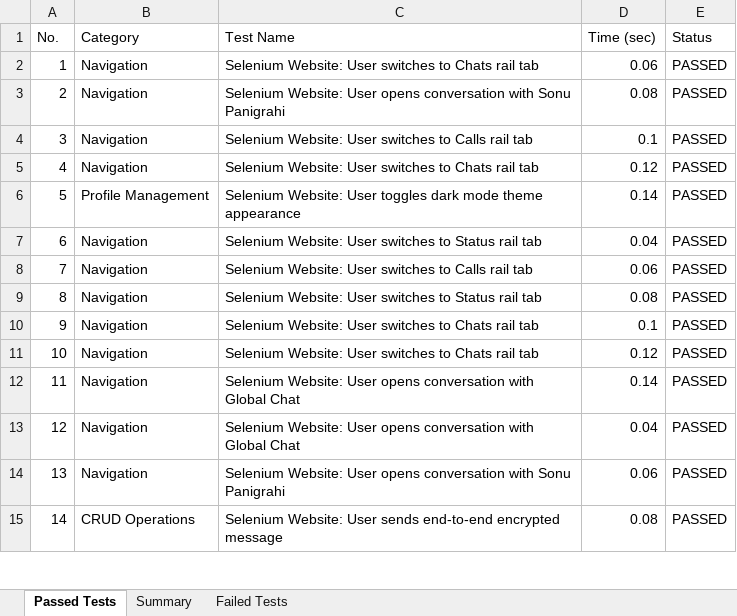
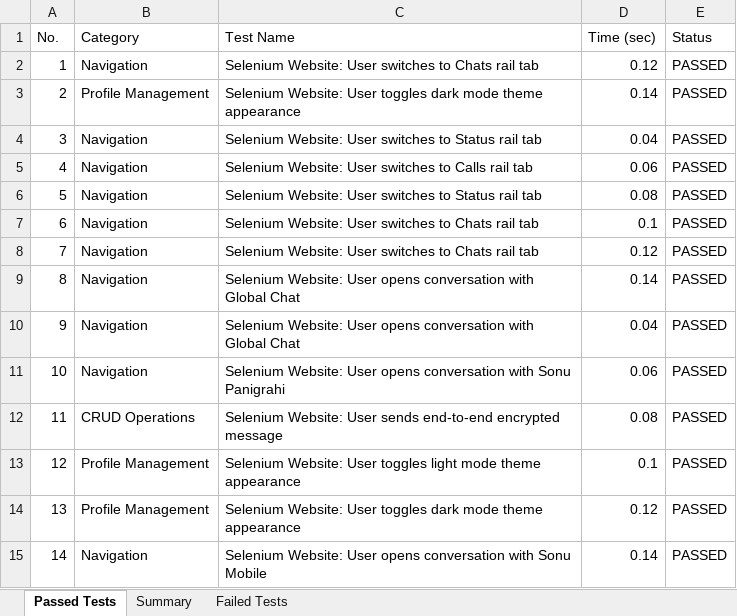
Before and after one commit to sonu15442/SecureChat, an Excel workbook: Test Cases/Deployment_Status_Report.xlsx, sheet Passed Tests, drawn as a sheet; only a part is shown; values as stored, in another font and other column widths than the file's, no borders; the diff covers the shown part only; the diff names each change by its address in the sheet, - before the commit and + after, or states it on an @@ line.

```diff
--- a/Test Cases/Deployment_Status_Report.xlsx (sheet Passed Tests)
+++ b/Test Cases/Deployment_Status_Report.xlsx (sheet Passed Tests)
-D2 (Time (sec)): 0.06
+D2 (Time (sec)): 0.12
-B3 (Category): Navigation
+B3 (Category): Profile Management
-C3 (Test Name): …Website: User opens conversation with Sonu Panigrahi
+C3 (Test Name): …Website: User toggles dark mode theme appearance
-D3 (Time (sec)): 0.08
+D3 (Time (sec)): 0.14
-C4 (Test Name): …switches to Calls rail tab
+C4 (Test Name): …switches to Status rail tab
-D4 (Time (sec)): 0.1
+D4 (Time (sec)): 0.04
-C5 (Test Name): …switches to Chats rail tab
+C5 (Test Name): …switches to Calls rail tab
-D5 (Time (sec)): 0.12
+D5 (Time (sec)): 0.06
-B6 (Category): Profile Management
+B6 (Category): Navigation
-C6 (Test Name): …Website: User toggles dark mode theme appearance
+C6 (Test Name): …Website: User switches to Status rail tab
-D6 (Time (sec)): 0.14
+D6 (Time (sec)): 0.08
-C7 (Test Name): …switches to Status rail tab
+C7 (Test Name): …switches to Chats rail tab
-D7 (Time (sec)): 0.04
+D7 (Time (sec)): 0.1
-C8 (Test Name): …switches to Calls rail tab
+C8 (Test Name): …switches to Chats rail tab
-D8 (Time (sec)): 0.06
+D8 (Time (sec)): 0.12
-C9 (Test Name): …Website: User switches to Status rail tab
+C9 (Test Name): …Website: User opens conversation with Global Chat
-D9 (Time (sec)): 0.08
+D9 (Time (sec)): 0.14
-C10 (Test Name): …Website: User switches to Chats rail tab
+C10 (Test Name): …Website: User opens conversation with Global Chat
-D10 (Time (sec)): 0.1
+D10 (Time (sec)): 0.04
-C11 (Test Name): …Website: User switches to Chats rail tab
+C11 (Test Name): …Website: User opens conversation with Sonu Panigrahi
-D11 (Time (sec)): 0.12
+D11 (Time (sec)): 0.06
-B12 (Category): Navigation
+B12 (Category): CRUD Operations
-C12 (Test Name): …Website: User opens conversation with Global Chat
+C12 (Test Name): …Website: User sends end-to-end encrypted message
-D12 (Time (sec)): 0.14
+D12 (Time (sec)): 0.08
-B13:B14 (Category): Navigation
+B13:B14 (Category): Profile Management
-C13 (Test Name): …Website: User opens conversation with Global Chat
+C13 (Test Name): …Website: User toggles light mode theme appearance
-D13 (Time (sec)): 0.04
+D13 (Time (sec)): 0.1
-C14 (Test Name): …Website: User opens conversation with Sonu Panigrahi
+C14 (Test Name): …Website: User toggles dark mode theme appearance
-D14 (Time (sec)): 0.06
+D14 (Time (sec)): 0.12
-B15 (Category): CRUD Operations
+B15 (Category): Navigation
-C15 (Test Name): …Website: User sends end-to-end encrypted message
+C15 (Test Name): …Website: User opens conversation with Sonu Mobile
-D15 (Time (sec)): 0.08
+D15 (Time (sec)): 0.14
```
Also changed, not shown: 317 edited cells elsewhere in this sheet, Test Cases/Appium_Test_Report.xlsx, Test Cases/Load_Test_Report.xlsx, 44 other files.
